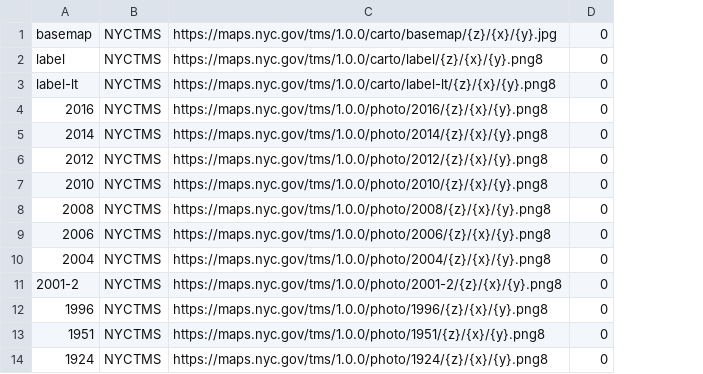
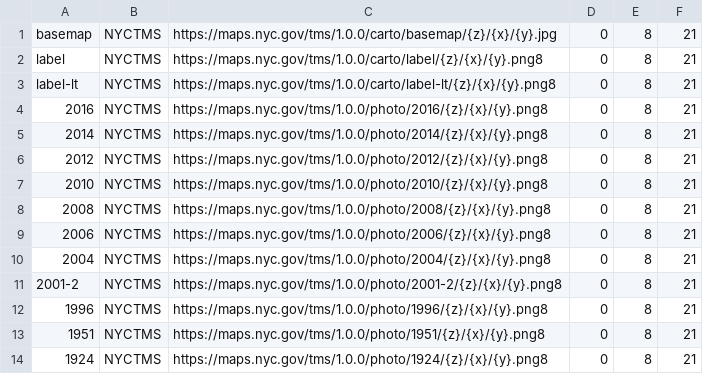
Before and after one commit to timkeane/nyc-tile-example, a TSV file: src/main/webapp/nyc.tsv, drawn as a sheet; the diff names each change by its address in the sheet, - before the commit and + after, or states it on an @@ line.

```diff
--- a/src/main/webapp/nyc.tsv
+++ b/src/main/webapp/nyc.tsv
+column E, rows 1-14: all 8
+column F, rows 1-14: all 21
```
Also changed, not shown: 1 other file.
